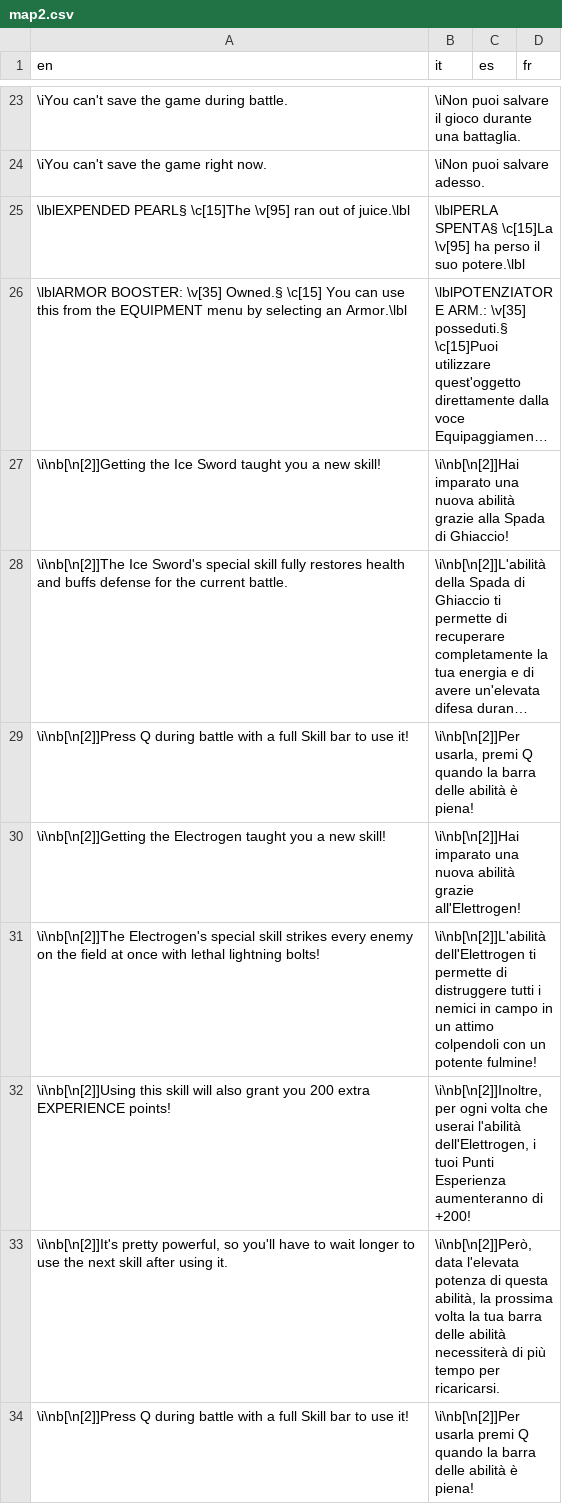
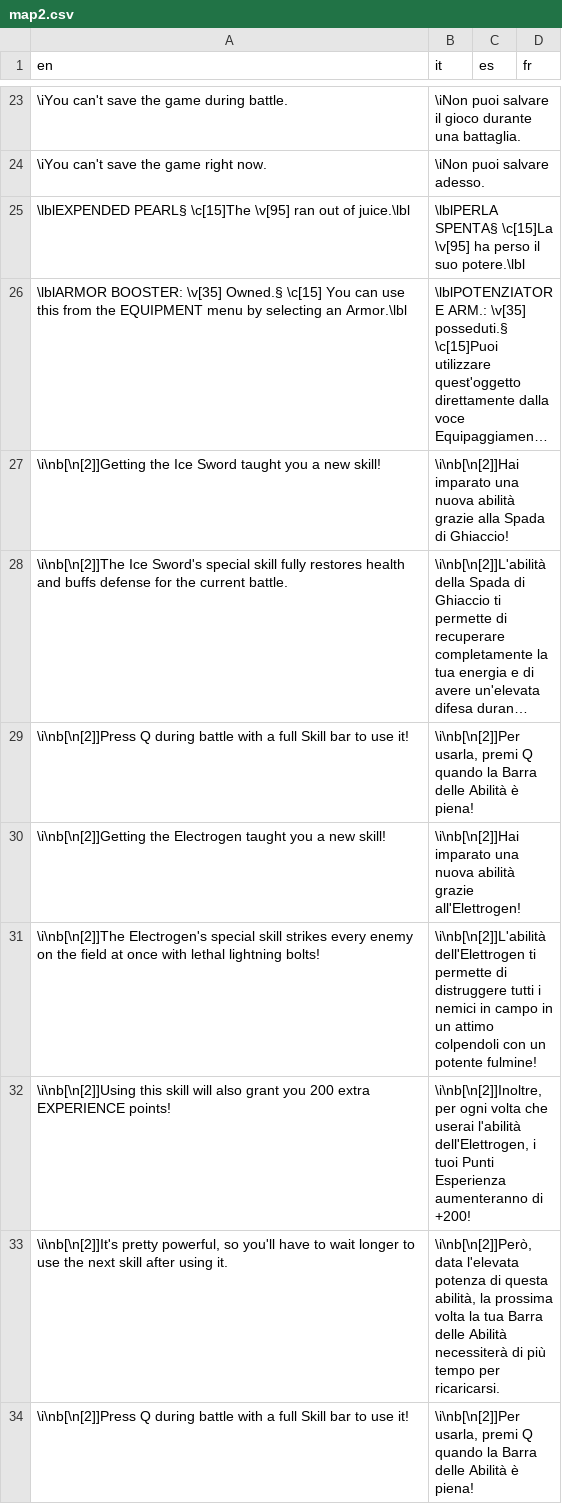
Before and after one commit to stesproject/Locale-oh2, a CSV file: map2.csv, drawn as a sheet; only a part is shown, gaps mark what is left out; long unchanged cells end in …; the diff names each change by its address in the sheet, - before the commit and + after, or states it on an @@ line.

```diff
--- a/map2.csv
+++ b/map2.csv
-B29 (it): …quando la barra delle abilità è piena!
+B29 (it): …quando la Barra delle Abilità è piena!
-B33 (it): …la tua barra delle abilità necessiterà di…
+B33 (it): …la tua Barra delle Abilità necessiterà di…
-B34 (it): \i\nb[\n[2]]Per usarla premi Q quando la barra delle abilità è piena!
+B34 (it): \i\nb[\n[2]]Per usarla, premi Q quando la Barra delle Abilità è piena!
```
Also changed, not shown: map46.csv, map47.csv, 1 other file.
